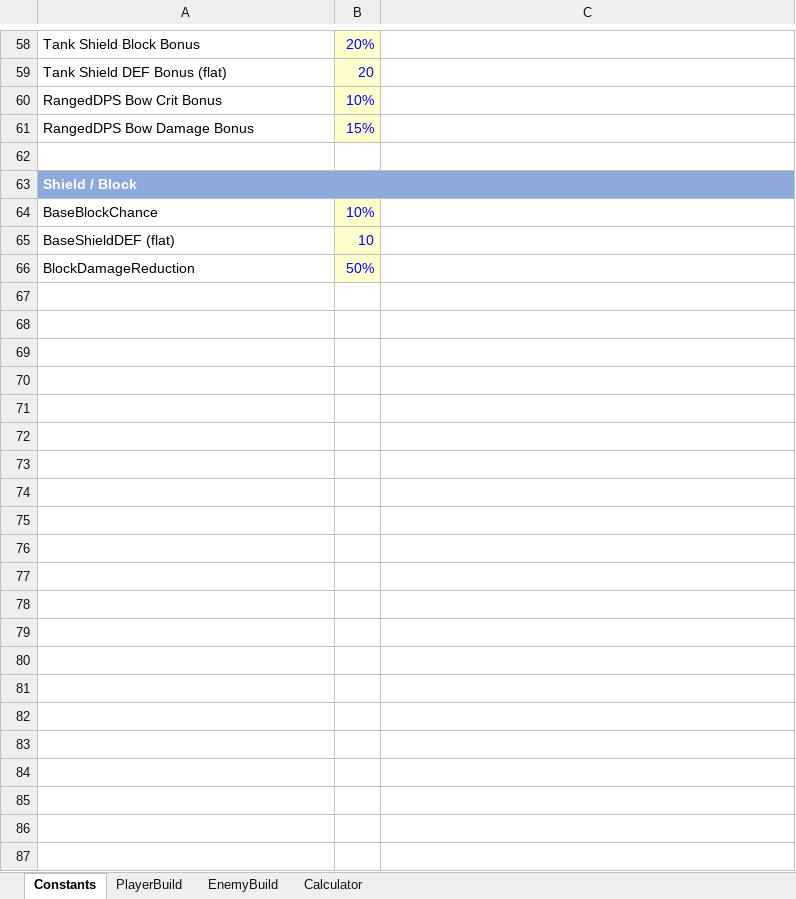
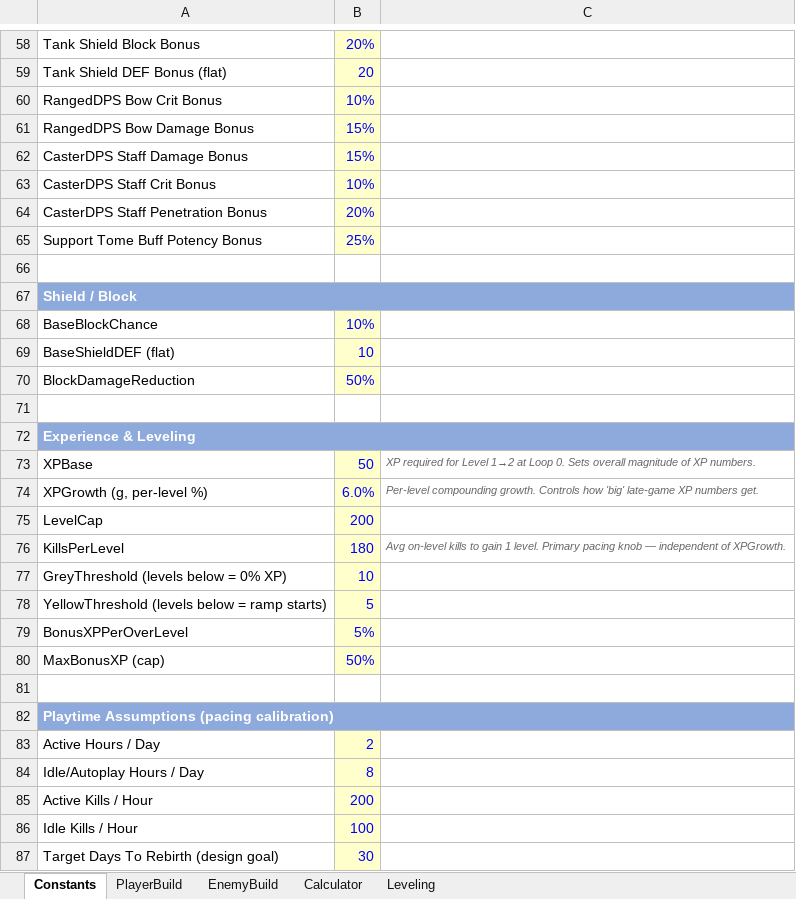
Before and after one commit to maximoh-mmo/PortfolioTutorial, an Excel workbook: Docs/combat-tuning-calculator.xlsx, sheet Constants, drawn as a sheet; only a part is shown, gaps mark what is left out; values as stored, in another font and other column widths than the file's, no borders; the diff names each change by its address in the sheet, - before the commit and + after, or states it on an @@ line.

Commit message:
feat(combat): experience & leveling system with persistence
- UOnsetLevelingLibrary: config-driven XP curve formulas (XPBase, XPGrowth,
  LevelCap, KillsPerLevel, grey/yellow/green LevelDiff multiplier, over-level
  bonus, stat points per level)
- AOnsetPlayerCharacter: replicated Level/Experience/UnspentStatPoints,
  OnProgressionChanged, GrantXPFromEnemy, AddExperience (multi-level-up, full
  heal, TAG_Event_LevelUp), ApplyCharacterProgression, SetPersistIdentity so
  progression persists under autoplay / continue-on-disconnect AI possession
- AOnsetEnemy: DT_EnemyStats Level/XpReward; OnDeath grants XP to the killer
- Stores: migration 4 (unspent_stat_points) for SQLite/PgSQL + AccountApi
  HTTP payload; FOnsetFullCharacterData.UnspentStatPoints
- UI: UPlayerXPBarWidget bound to the HUD (level text, XP bar, stat points)
- DefaultEngine.ini [Onset.Gameplay] tuning constants
- docs: Leveling_System.md + refresh combat-formulas/combat-system-plan/
  Account/AccountApi/Persistence/UI/GAS/Spawner/NPC_AI/Open_Tasks

```diff
--- a/Docs/combat-tuning-calculator.xlsx (sheet Constants)
+++ b/Docs/combat-tuning-calculator.xlsx (sheet Constants)
+sheet tab: Leveling
+row 62: CasterDPS Staff Damage Bonus | 15%
+row 63: CasterDPS Staff Crit Bonus | 10%
+row 64: CasterDPS Staff Penetration Bonus | 20%
+row 65: Support Tome Buff Potency Bonus | 25%
+row 71: (empty)
+row 72: Experience & Leveling
+row 73: XPBase | 50 | XP required for Level 1→2 at Loop 0. Sets overall magnitude of XP numbers.
+row 74: XPGrowth (g, per-level %) | 6.0% | Per-level compounding growth. Controls how 'big' late-game XP numbers get.
+row 75: LevelCap | 200
+row 76: KillsPerLevel | 180 | Avg on-level kills to gain 1 level. Primary pacing knob — independent of XPGrowth.
+row 77: GreyThreshold (levels below = 0% XP) | 10
+row 78: YellowThreshold (levels below = ramp starts) | 5
+row 79: BonusXPPerOverLevel | 5%
+row 80: MaxBonusXP (cap) | 50%
+row 81: (empty)
+row 82: Playtime Assumptions (pacing calibration)
+row 83: Active Hours / Day | 2
+row 84: Idle/Autoplay Hours / Day | 8
+row 85: Active Kills / Hour | 200
+row 86: Idle Kills / Hour | 100
+row 87: Target Days To Rebirth (design goal) | 30
```
Also changed, not shown: sheet EnemyBuild, sheet PlayerBuild, sheet Calculator, formulas that keep their value, 35 other files.
